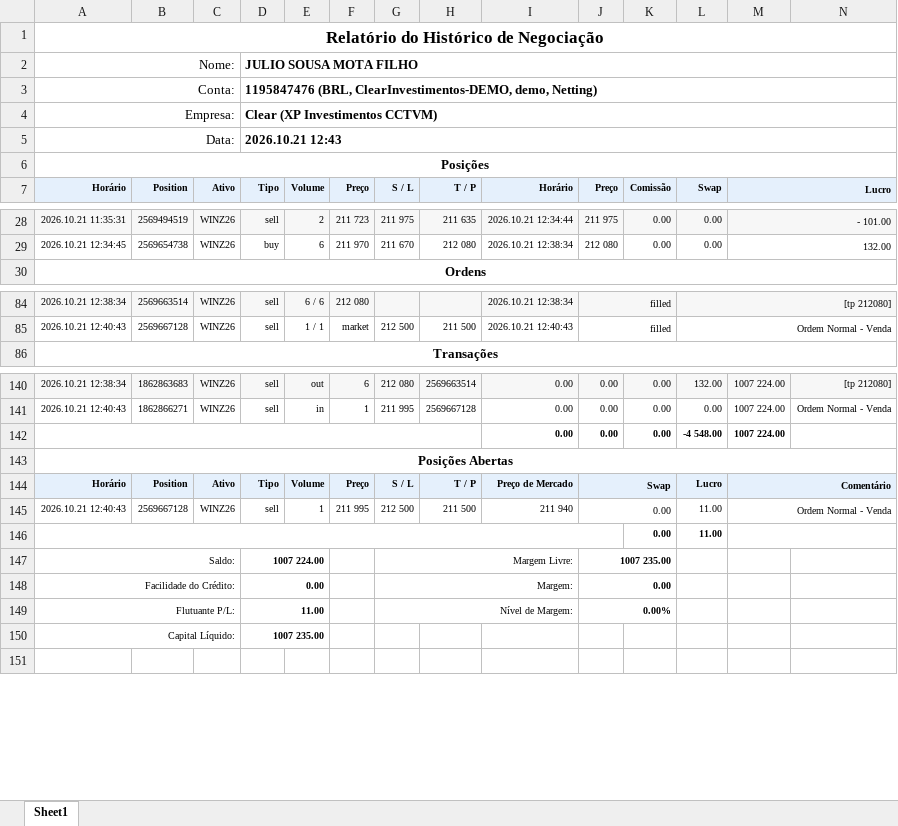
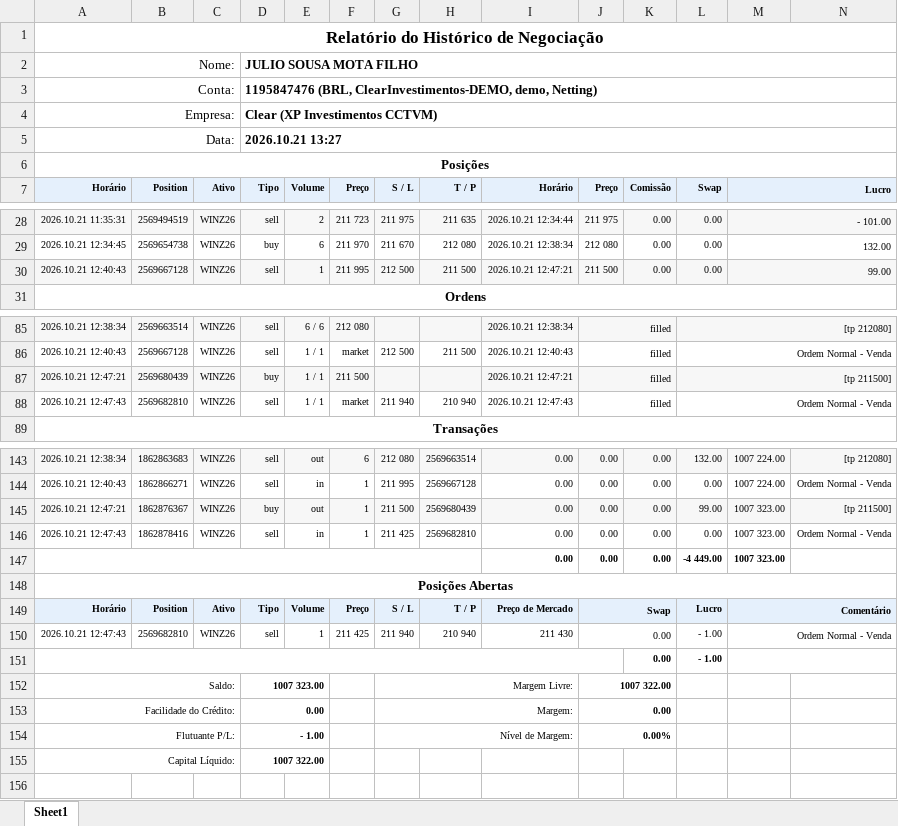
Before and after one commit to GatewayTecnologia/DayTrade, an Excel workbook: Dia211026.xlsx, sheet Sheet1, drawn as a sheet; only a part is shown, gaps mark what is left out; values as stored, in another font and other column widths than the file's, no borders; charts and pictures not drawn; removed rows and columns are numbered as before the commit, all else as after; the diff covers the shown part only; the diff names each change by its address in the sheet, - before the commit and + after, or states it on an @@ line.

Commit message:
Add files via upload

```diff
--- a/Dia211026.xlsx (sheet Sheet1)
+++ b/Dia211026.xlsx (sheet Sheet1)
-D5 (Tipo): 2026.10.21 12:43
+D5 (Tipo): 2026.10.21 13:27
+row 30: 2026.10.21 12:40:43 | 2569667128 | WINZ26 | sell | 1 | 211 995 | 212 500 | 211 500 | 2026.10.21 12:47:21 | 211 500 | 0.00 | 0.00 | 99.00
+row 87: 2026.10.21 12:47:21 | 2569680439 | WINZ26 | buy | 1 / 1 | 211 500 |  |  | 2026.10.21 12:47:21 | filled |  | [tp 211500]
+row 88: 2026.10.21 12:47:43 | 2569682810 | WINZ26 | sell | 1 / 1 | market | 211 940 | 210 940 | 2026.10.21 12:47:43 | filled |  | Ordem Normal - Venda
+row 145: 2026.10.21 12:47:21 | 1862876367 | WINZ26 | buy | out | 1 | 211 500 | 2569680439 | 0.00 | 0.00 | 0.00 | 99.00 | 1007 323.00 | [tp 211500]
+row 146: 2026.10.21 12:47:43 | 1862878416 | WINZ26 | sell | in | 1 | 211 425 | 2569682810 | 0.00 | 0.00 | 0.00 | 0.00 | 1007 323.00 | Ordem Normal - Venda
-L147 (Swap): -4 548.00
+L147 (Swap): -4 449.00
-M147 (Lucro): 1007 224.00
+M147 (Lucro): 1007 323.00
-row 145: 2026.10.21 12:40:43 | 2569667128 | WINZ26 | sell | 1 | 211 995 | 212 500 | 211 500 | 211 940 | 0.00 |  | 11.00 | Ordem Normal - Venda
-row 146:  |  |  |  |  |  |  |  |  |  | 0.00 | 11.00
+row 150: 2026.10.21 12:47:43 | 2569682810 | WINZ26 | sell | 1 | 211 425 | 211 940 | 210 940 | 211 430 | 0.00 |  | - 1.00 | Ordem Normal - Venda
+row 151:  |  |  |  |  |  |  |  |  |  | 0.00 | - 1.00
-D152 (Tipo): 1007 224.00
+D152 (Tipo): 1007 323.00
-J152 (Preço): 1007 235.00
+J152 (Preço): 1007 322.00
-D154 (Tipo): 11.00
+D154 (Tipo): - 1.00
-D155 (Tipo): 1007 235.00
+D155 (Tipo): 1007 322.00
```
Also changed, not shown: 11 edited cells elsewhere in this sheet, formulas that keep their value, charts or pictures.
